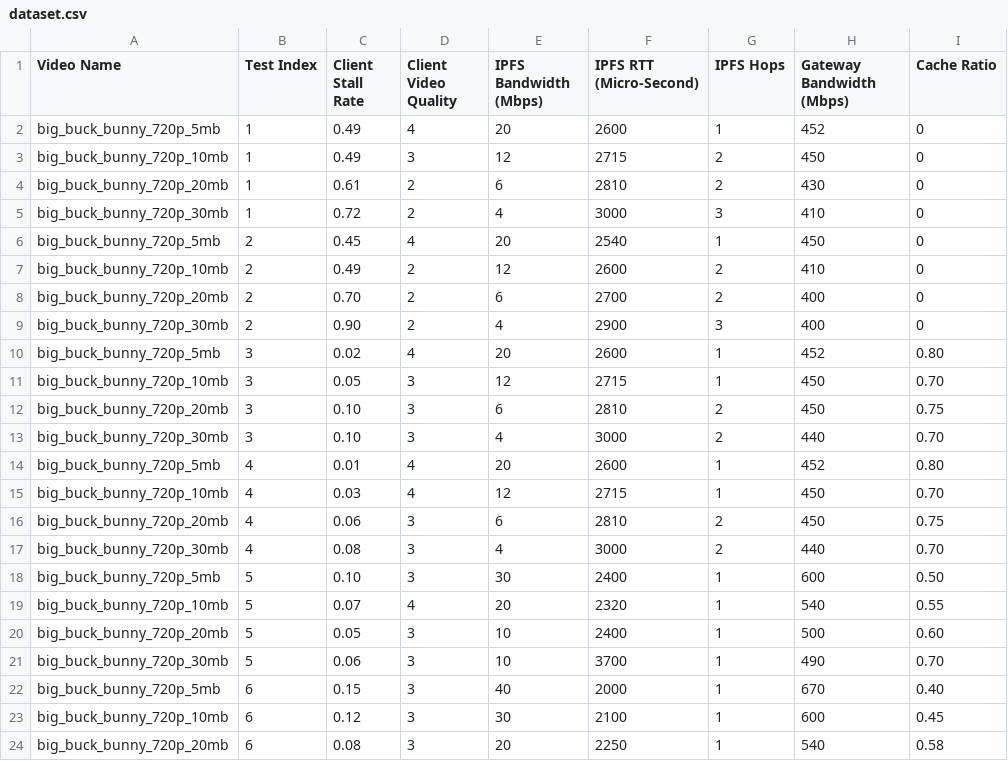
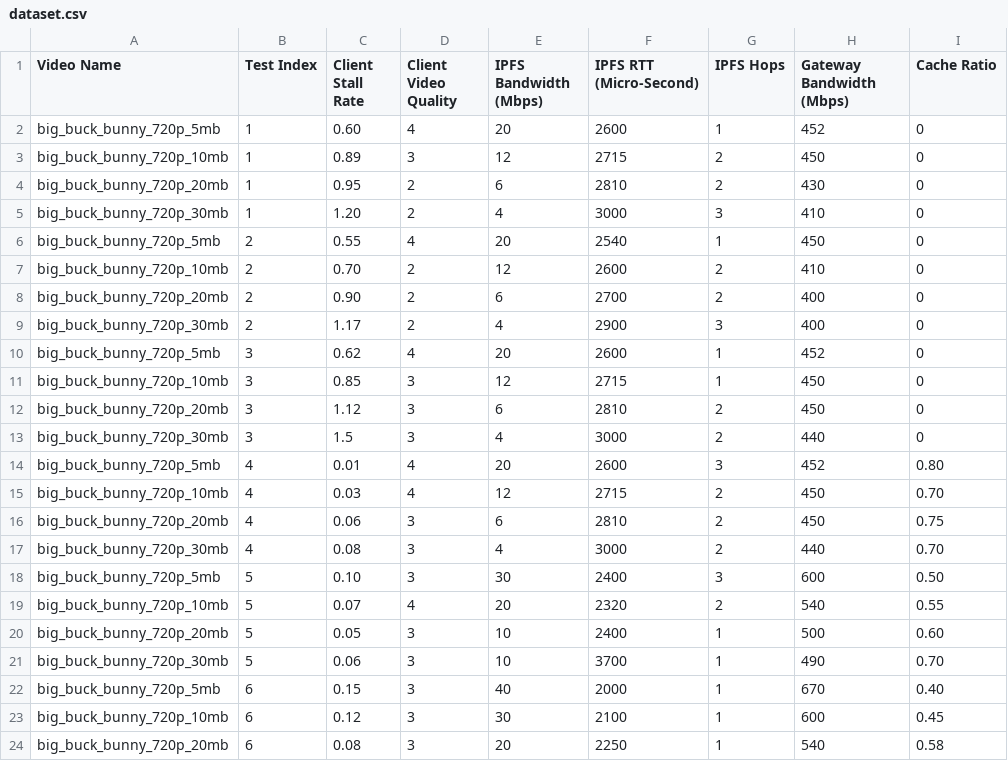
Before and after one commit to amirhnajafiz/telescope, a CSV file: analysis/datasets/dataset.csv, drawn as a sheet; only a part is shown; the diff covers the shown part only.

```diff
--- a/analysis/datasets/dataset.csv
+++ b/analysis/datasets/dataset.csv
@@ -1,20 +1,20 @@
 Video Name, Test Index, Client Stall Rate, Client Video Quality, IPFS Bandwidth (Mbps), IPFS RTT (Micro-Second), IPFS Hops, Gateway Bandwidth (Mbps), Cache Ratio
-big_buck_bunny_720p_5mb, 1, 0.49, 4, 20, 2600, 1, 452, 0
-big_buck_bunny_720p_10mb, 1, 0.49, 3, 12, 2715, 2, 450, 0
-big_buck_bunny_720p_20mb, 1, 0.61, 2, 6, 2810, 2, 430, 0
-big_buck_bunny_720p_30mb, 1, 0.72, 2, 4, 3000, 3, 410, 0
-big_buck_bunny_720p_5mb, 2, 0.45, 4, 20, 2540, 1, 450, 0
-big_buck_bunny_720p_10mb, 2, 0.49, 2, 12, 2600, 2, 410, 0
-big_buck_bunny_720p_20mb, 2, 0.70, 2, 6, 2700, 2, 400, 0
-big_buck_bunny_720p_30mb, 2, 0.90, 2, 4, 2900, 3, 400, 0
-big_buck_bunny_720p_5mb, 3, 0.02, 4, 20, 2600, 1, 452, 0.80
-big_buck_bunny_720p_10mb, 3, 0.05, 3, 12, 2715, 1, 450, 0.70
-big_buck_bunny_720p_20mb, 3, 0.10, 3, 6, 2810, 2, 450, 0.75
-big_buck_bunny_720p_30mb, 3, 0.10, 3, 4, 3000, 2, 440, 0.70
-big_buck_bunny_720p_5mb, 4, 0.01, 4, 20, 2600, 1, 452, 0.80
-big_buck_bunny_720p_10mb, 4, 0.03, 4, 12, 2715, 1, 450, 0.70
+big_buck_bunny_720p_5mb, 1, 0.60, 4, 20, 2600, 1, 452, 0
+big_buck_bunny_720p_10mb, 1, 0.89, 3, 12, 2715, 2, 450, 0
+big_buck_bunny_720p_20mb, 1, 0.95, 2, 6, 2810, 2, 430, 0
+big_buck_bunny_720p_30mb, 1, 1.20, 2, 4, 3000, 3, 410, 0
+big_buck_bunny_720p_5mb, 2, 0.55, 4, 20, 2540, 1, 450, 0
+big_buck_bunny_720p_10mb, 2, 0.70, 2, 12, 2600, 2, 410, 0
+big_buck_bunny_720p_20mb, 2, 0.90, 2, 6, 2700, 2, 400, 0
+big_buck_bunny_720p_30mb, 2, 1.17, 2, 4, 2900, 3, 400, 0
+big_buck_bunny_720p_5mb, 3, 0.62, 4, 20, 2600, 1, 452, 0
+big_buck_bunny_720p_10mb, 3, 0.85, 3, 12, 2715, 1, 450, 0
+big_buck_bunny_720p_20mb, 3, 1.12, 3, 6, 2810, 2, 450, 0
+big_buck_bunny_720p_30mb, 3, 1.5, 3, 4, 3000, 2, 440, 0
+big_buck_bunny_720p_5mb, 4, 0.01, 4, 20, 2600, 3, 452, 0.80
+big_buck_bunny_720p_10mb, 4, 0.03, 4, 12, 2715, 2, 450, 0.70
 big_buck_bunny_720p_20mb, 4, 0.06, 3, 6, 2810, 2, 450, 0.75
 big_buck_bunny_720p_30mb, 4, 0.08, 3, 4, 3000, 2, 440, 0.70
-big_buck_bunny_720p_5mb, 5, 0.10, 3, 30, 2400, 1, 600, 0.50
-big_buck_bunny_720p_10mb, 5, 0.07, 4, 20, 2320, 1, 540, 0.55
+big_buck_bunny_720p_5mb, 5, 0.10, 3, 30, 2400, 3, 600, 0.50
+big_buck_bunny_720p_10mb, 5, 0.07, 4, 20, 2320, 2, 540, 0.55
 big_buck_bunny_720p_20mb, 5, 0.05, 3, 10, 2400, 1, 500, 0.60
```
Also changed, not shown: 54 edited cells elsewhere in this file.
